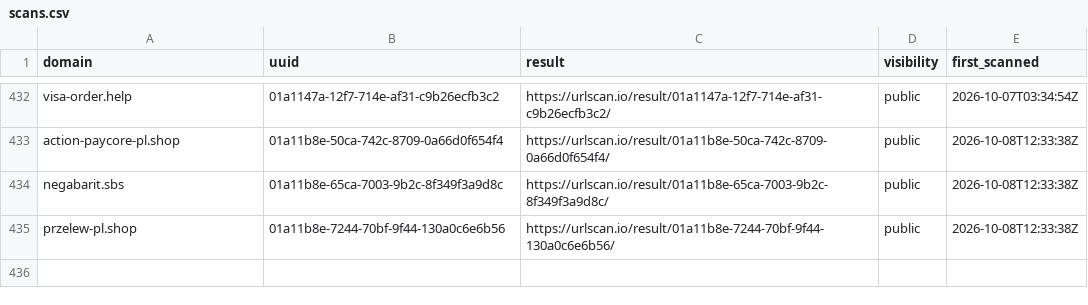
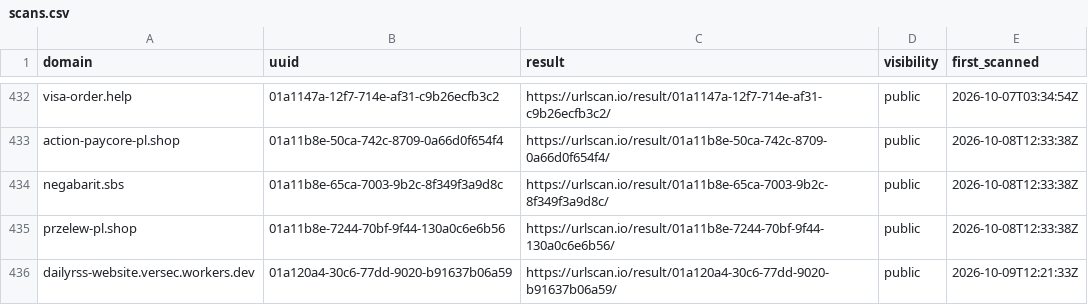
Before and after one commit to malek-alhu/marketplace-phaas-tracker, a CSV file: monitor/scans.csv, drawn as a sheet; only a part is shown, gaps mark what is left out.

```diff
--- a/monitor/scans.csv
+++ b/monitor/scans.csv
@@ -435 +435,2 @@ negabarit.sbs,01a11b8e-65ca-7003-9b2c-8f349f3a9d8c,https://urlscan.io/result/01a
 przelew-pl.shop,01a11b8e-7244-70bf-9f44-130a0c6e6b56,https://urlscan.io/result/01a11b8e-7244-70bf-9f44-130a0c6e6b56/,public,2026-10-08T12:33:38Z
+dailyrss-website.versec.workers.dev,01a120a4-30c6-77dd-9020-b91637b06a59,https://urlscan.io/result/01a120a4-30c6-77dd-9020-b91637b06a59/,public,2026-10-09T12:21:33Z
```
Also changed, not shown: monitor/discovered.csv, monitor/findings.csv, 12 other files.
